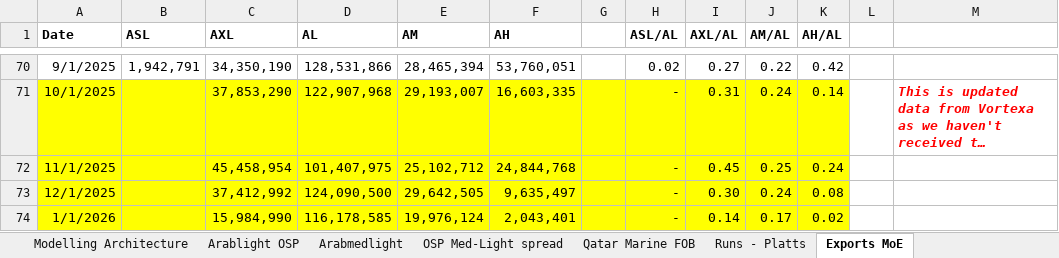
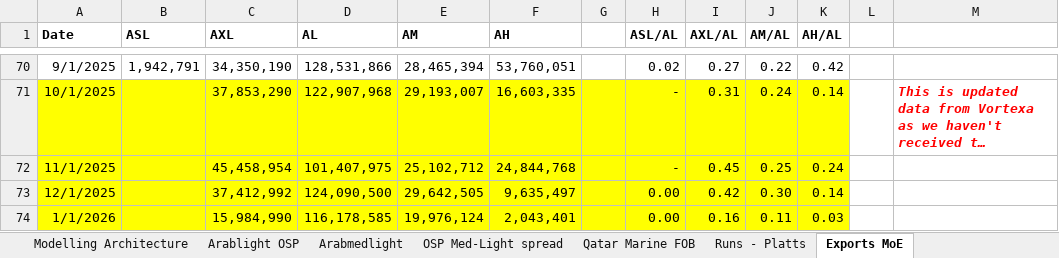
Before and after one commit to peruvianpandainleith/osp-osp-modeller, an Excel workbook: OSP_modelling_architecture.xlsx, sheet Exports MoE, drawn as a sheet; only a part is shown, gaps mark what is left out; long unchanged cells end in …; values as stored, in another font and other column widths than the file's, no borders; the diff names each change by its address in the sheet, - before the commit and + after, or states it on an @@ line.

```diff
--- a/OSP_modelling_architecture.xlsx (sheet Exports MoE)
+++ b/OSP_modelling_architecture.xlsx (sheet Exports MoE)
-H73:H74 (ASL/AL): -
+H73:H74 (ASL/AL): 0.00
-I73 (AXL/AL): 0.30
+I73 (AXL/AL): 0.42
-J73 (AM/AL): 0.24
+J73 (AM/AL): 0.30
-K73 (AH/AL): 0.08
+K73 (AH/AL): 0.14
-I74 (AXL/AL): 0.14
+I74 (AXL/AL): 0.16
-J74 (AM/AL): 0.17
+J74 (AM/AL): 0.11
-K74 (AH/AL): 0.02
+K74 (AH/AL): 0.03
```
Also changed, not shown: sheet HCU_BVU_HSFO - FO CRACK, sheet Qatar Marine FOB, sheet Dubai-alight asia mgn, sheet Arablight OSP, sheet Naphtha crack Dubai, sheet Runs - Platts, 6 more sheets, formulas that keep their value, charts or pictures.
